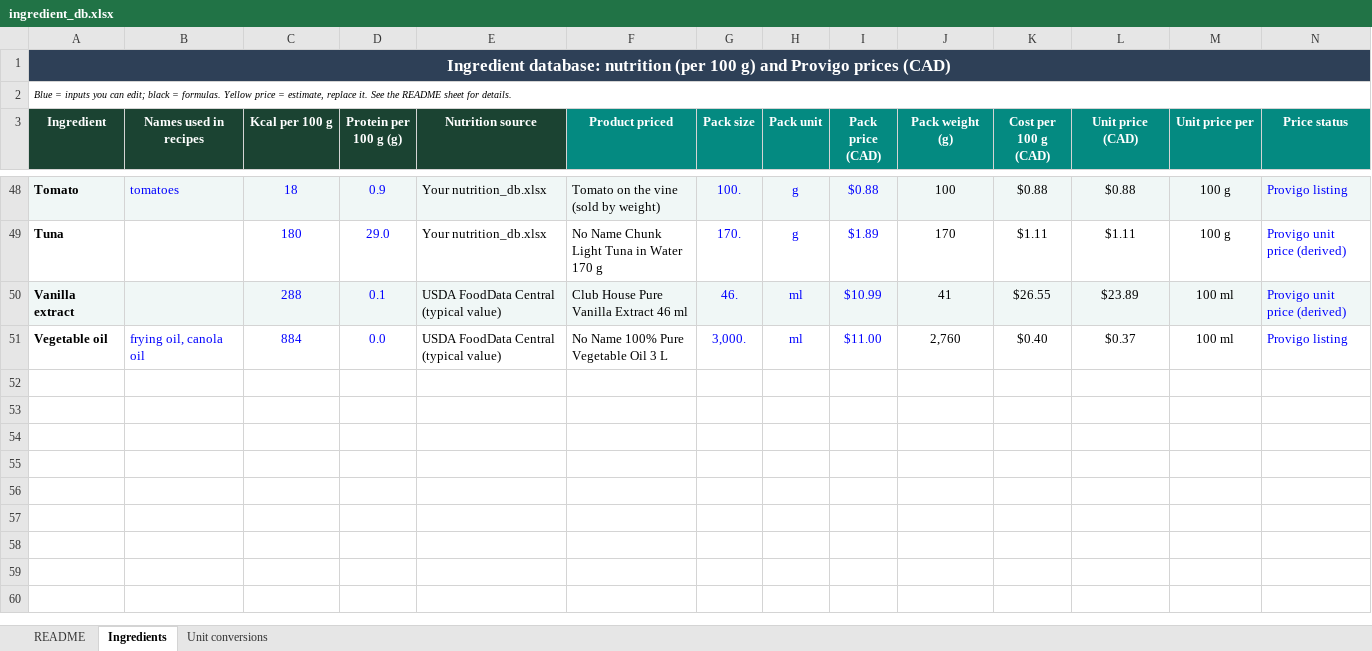
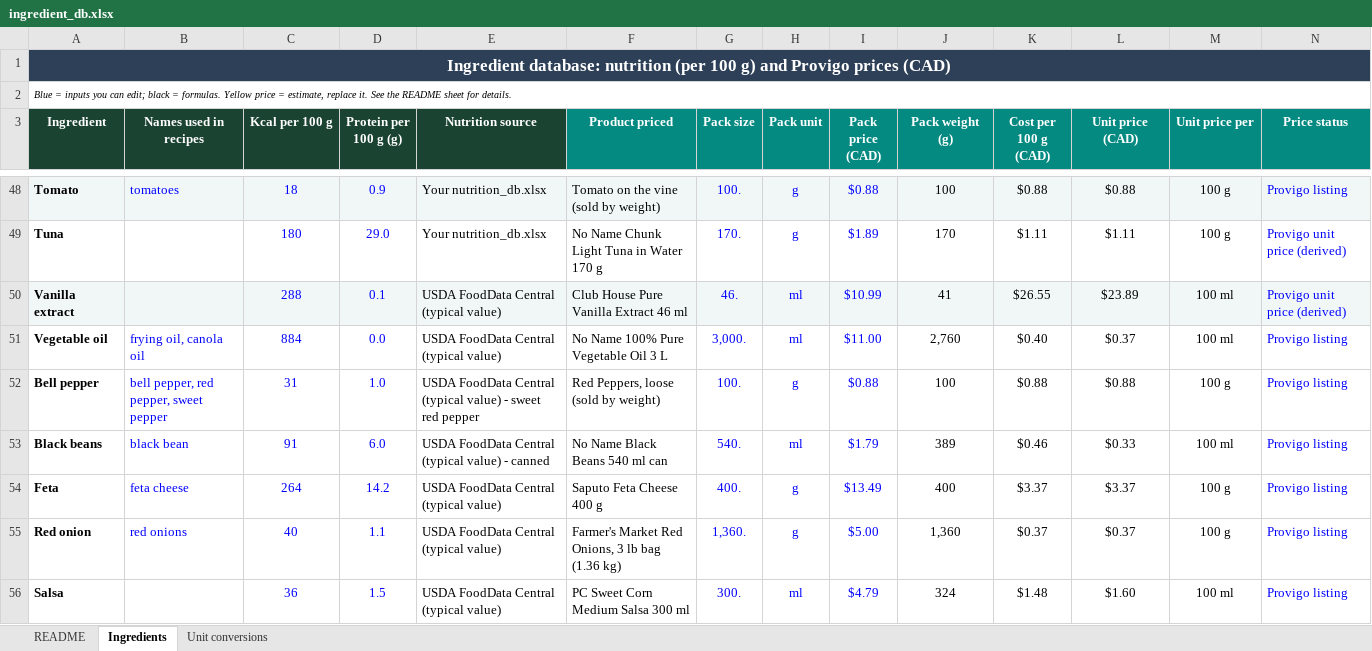
Before and after one commit to bendieu22/recipes, an Excel workbook: ingredient_db.xlsx, sheet Ingredients, drawn as a sheet; only a part is shown, gaps mark what is left out; values as stored, in another font and other column widths than the file's, no borders; rows hold the shown columns only; the diff names each change by its address in the sheet, - before the commit and + after, or states it on an @@ line.

```diff
--- a/ingredient_db.xlsx (sheet Ingredients)
+++ b/ingredient_db.xlsx (sheet Ingredients)
+row 52: Bell pepper | bell pepper, red pepper, sweet pepper | 31 | 1.0 | USDA FoodData Central (typical value) - sweet red pepper | Red Peppers, loose (sold by weight) | 100. | g | $0.88 | 100 | $0.88 | $0.88 | 100 g | Provigo listing
+row 53: Black beans | black bean | 91 | 6.0 | USDA FoodData Central (typical value) - canned | No Name Black Beans 540 ml can | 540. | ml | $1.79 | 389 | $0.46 | $0.33 | 100 ml | Provigo listing
+row 54: Feta | feta cheese | 264 | 14.2 | USDA FoodData Central (typical value) | Saputo Feta Cheese 400 g | 400. | g | $13.49 | 400 | $3.37 | $3.37 | 100 g | Provigo listing
+row 55: Red onion | red onions | 40 | 1.1 | USDA FoodData Central (typical value) | Farmer's Market Red Onions, 3 lb bag (1.36 kg) | 1,360. | g | $5.00 | 1,360 | $0.37 | $0.37 | 100 g | Provigo listing
+row 56: Salsa |  | 36 | 1.5 | USDA FoodData Central (typical value) | PC Sweet Corn Medium Salsa 300 ml | 300. | ml | $4.79 | 324 | $1.48 | $1.60 | 100 ml | Provigo listing
```
Also changed, not shown: sheet Unit conversions, sesame_chicken.xlsx, 1 other file.
